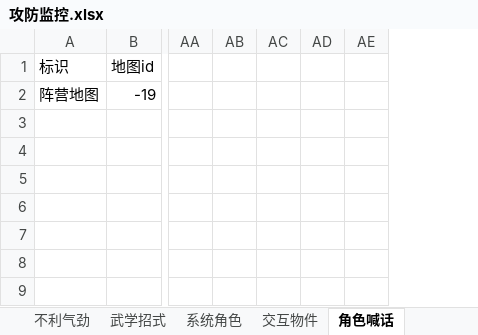
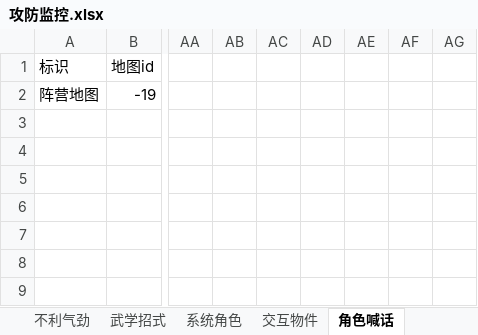
Before and after one commit to LyKoiya/LHDBM, an Excel workbook: 阵营/攻防监控.xlsx, sheet 角色喊话, drawn as a sheet; only a part is shown, gaps mark what is left out; values as stored, in another font and other column widths than the file's, no borders; removed rows and columns are numbered as before the commit, all else as after; the diff covers the shown part only; the diff names each change by its address in the sheet, - before the commit and + after, or states it on an @@ line.

```diff
--- a/阵营/攻防监控.xlsx (sheet 角色喊话)
+++ b/阵营/攻防监控.xlsx (sheet 角色喊话)
-column AC, empty
-column AD, empty
-column AE, empty
+column AC, empty
+column AD, empty
+column AE, empty
+column AF, empty
+column AG, empty
```
Also changed, not shown: 1 edited cell elsewhere in this sheet, sheet 茗伊团队监控数据总控, 2 other files.
